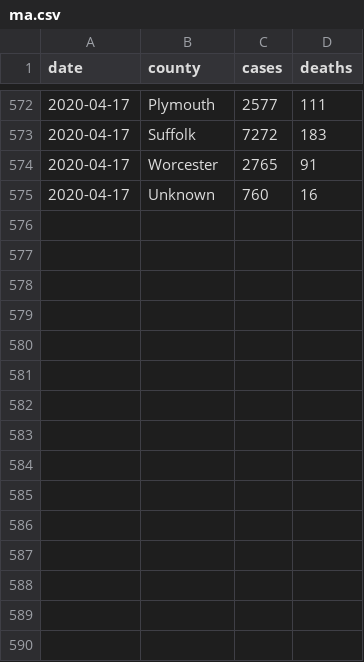
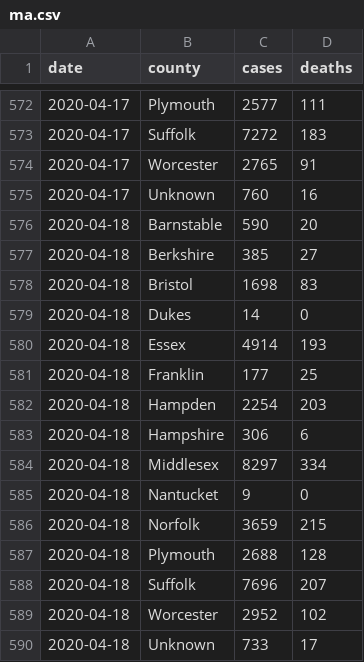
Before and after one commit to russellsamora/covid-berkshires, a CSV file: src/data/ma.csv, drawn as a sheet; only a part is shown, gaps mark what is left out; the diff names each change by its address in the sheet, - before the commit and + after, or states it on an @@ line.

```diff
--- a/src/data/ma.csv
+++ b/src/data/ma.csv
+row 576: 2020-04-18 | Barnstable | 590 | 20
+row 577: 2020-04-18 | Berkshire | 385 | 27
+row 578: 2020-04-18 | Bristol | 1698 | 83
+row 579: 2020-04-18 | Dukes | 14 | 0
+row 580: 2020-04-18 | Essex | 4914 | 193
+row 581: 2020-04-18 | Franklin | 177 | 25
+row 582: 2020-04-18 | Hampden | 2254 | 203
+row 583: 2020-04-18 | Hampshire | 306 | 6
+row 584: 2020-04-18 | Middlesex | 8297 | 334
+row 585: 2020-04-18 | Nantucket | 9 | 0
+row 586: 2020-04-18 | Norfolk | 3659 | 215
+row 587: 2020-04-18 | Plymouth | 2688 | 128
+row 588: 2020-04-18 | Suffolk | 7696 | 207
+row 589: 2020-04-18 | Worcester | 2952 | 102
+row 590: 2020-04-18 | Unknown | 733 | 17
```
Also changed, not shown: 4 other files.
